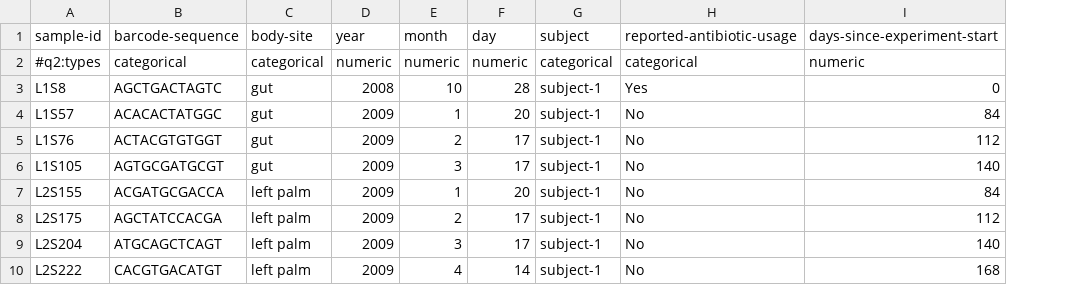
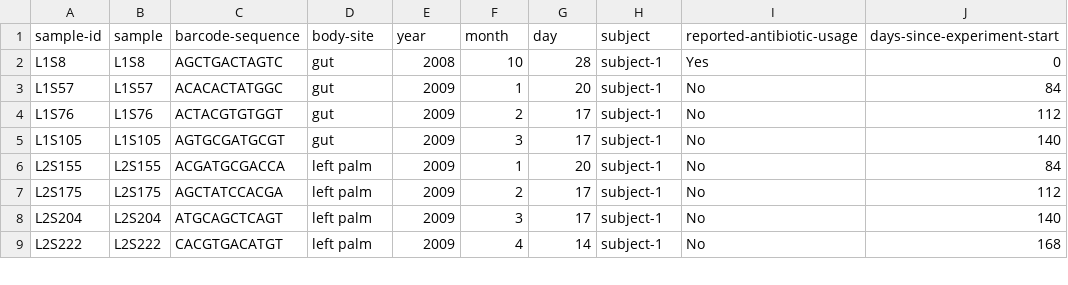
Before and after one commit to FernBi2k/BioInProjects, a TSV file: dada2/metadata.tsv, drawn as a sheet; only a part is shown; removed rows and columns are numbered as before the commit, all else as after; the diff names each change by its address in the sheet, - before the commit and + after, or states it on an @@ line.

Commit message:
dada2

```diff
--- a/dada2/metadata.tsv
+++ b/dada2/metadata.tsv
+column B (sample), rows 2-9: L1S8 | L1S57 | L1S76 | L1S105 | L2S155 | L2S175 | L2S204 | L2S222
-row 2: #q2:types | categorical | categorical | numeric | numeric | numeric | categorical | categorical | numeric
```
Also changed, not shown: 7 other files.
